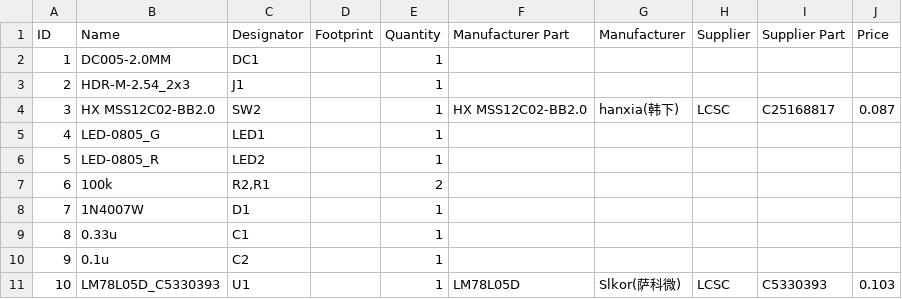
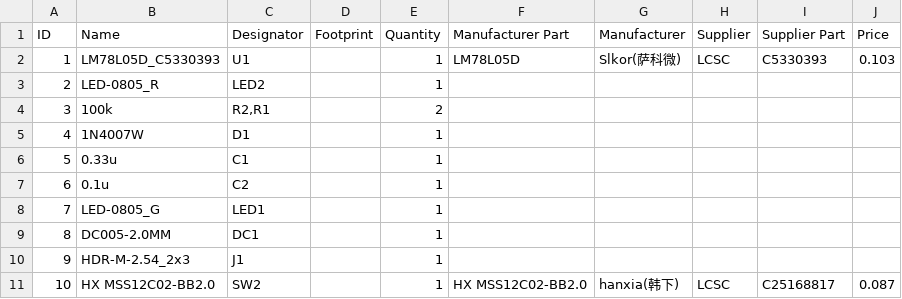
Before and after one commit to StaznikSystems/PCB-Designs, a CSV file: SPA1051B DC to Breaboad Power Adpater/PCB Files/BOM_DC_to_Breadboard_Power_Adapter_2025.csv, drawn as a sheet; the diff names each change by its address in the sheet, - before the commit and + after, or states it on an @@ line.

```diff
--- a/SPA1051B DC to Breaboad Power Adpater/PCB Files/BOM_DC_to_Breadboard_Power_Adapter_2025.csv
+++ b/SPA1051B DC to Breaboad Power Adpater/PCB Files/BOM_DC_to_Breadboard_Power_Adapter_2025.csv
-B2 (Name): DC005-2.0MM
+B2 (Name): LM78L05D_C5330393
-C2 (Designator): DC1
+C2 (Designator): U1
-F2 (Manufacturer Part): (empty)
+F2 (Manufacturer Part): LM78L05D
-G2 (Manufacturer): (empty)
+G2 (Manufacturer): Slkor(萨科微)
-H2 (Supplier): (empty)
+H2 (Supplier): LCSC
-I2 (Supplier Part): (empty)
+I2 (Supplier Part): C5330393
-J2 (Price): (empty)
+J2 (Price): 0.103
-B3 (Name): HDR-M-2.54_2x3
+B3 (Name): LED-0805_R
-C3 (Designator): J1
+C3 (Designator): LED2
-B4 (Name): HX MSS12C02-BB2.0
+B4 (Name): 100k
-C4 (Designator): SW2
+C4 (Designator): R2,R1
-E4 (Quantity): 1
+E4 (Quantity): 2
-F4 (Manufacturer Part): HX MSS12C02-BB2.0
+F4 (Manufacturer Part): (empty)
-G4 (Manufacturer): hanxia(韩下)
+G4 (Manufacturer): (empty)
-H4 (Supplier): LCSC
+H4 (Supplier): (empty)
-I4 (Supplier Part): C25168817
+I4 (Supplier Part): (empty)
-J4 (Price): 0.087
+J4 (Price): (empty)
-B5 (Name): LED-0805_G
+B5 (Name): 1N4007W
-C5 (Designator): LED1
+C5 (Designator): D1
-B6 (Name): LED-0805_R
+B6 (Name): 0.33u
-C6 (Designator): LED2
+C6 (Designator): C1
-B7 (Name): 100k
+B7 (Name): 0.1u
-C7 (Designator): R2,R1
+C7 (Designator): C2
-E7 (Quantity): 2
+E7 (Quantity): 1
-B8 (Name): 1N4007W
+B8 (Name): LED-0805_G
-C8 (Designator): D1
+C8 (Designator): LED1
-B9 (Name): 0.33u
+B9 (Name): DC005-2.0MM
-C9 (Designator): C1
+C9 (Designator): DC1
-B10 (Name): 0.1u
+B10 (Name): HDR-M-2.54_2x3
-C10 (Designator): C2
+C10 (Designator): J1
-B11 (Name): LM78L05D_C5330393
+B11 (Name): HX MSS12C02-BB2.0
-C11 (Designator): U1
+C11 (Designator): SW2
-F11 (Manufacturer Part): LM78L05D
+F11 (Manufacturer Part): HX MSS12C02-BB2.0
-G11 (Manufacturer): Slkor(萨科微)
+G11 (Manufacturer): hanxia(韩下)
-I11 (Supplier Part): C5330393
+I11 (Supplier Part): C25168817
-J11 (Price): 0.103
+J11 (Price): 0.087
```
Also changed, not shown: 1 other file.
